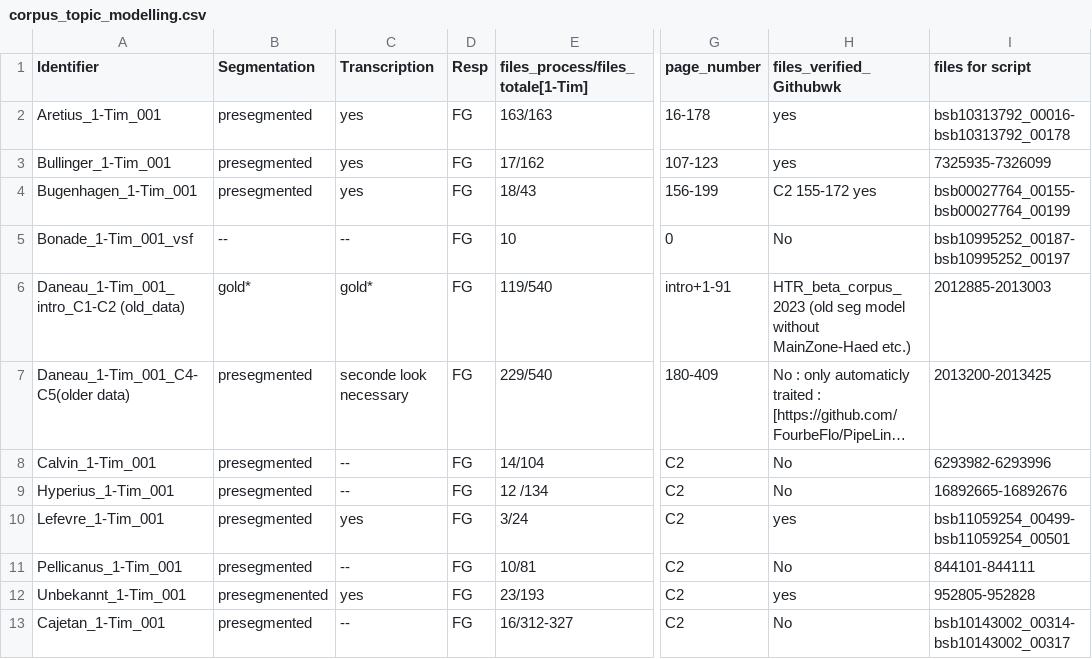
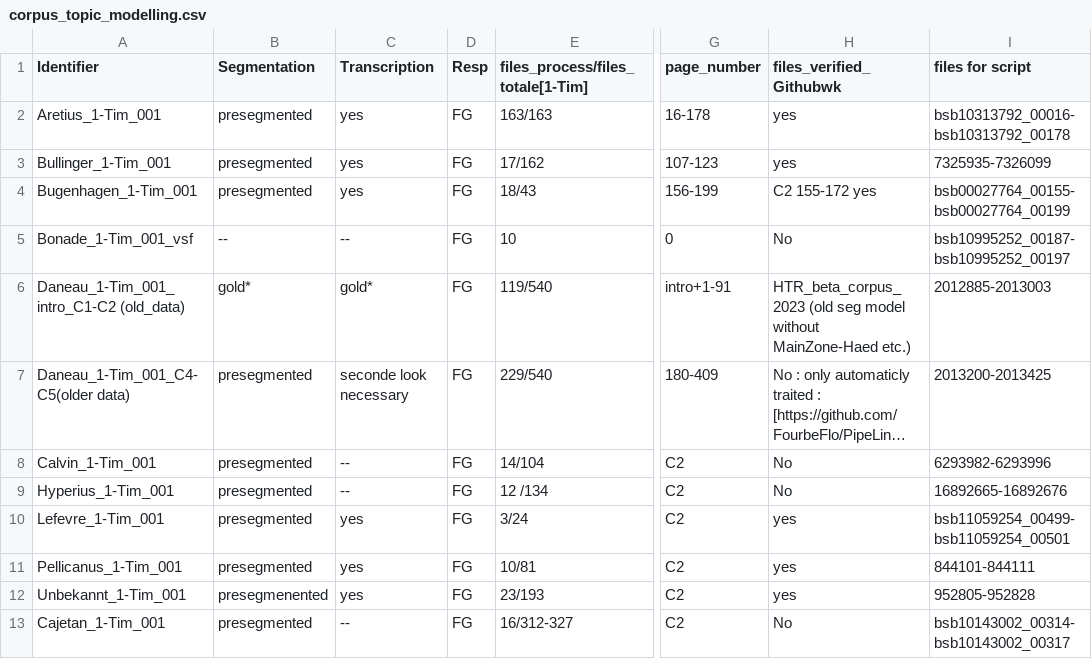
Before and after one commit to 16thExegesisDH/HTR_1-Timotheus, a CSV file: corpus/corpus_topic_modelling.csv, drawn as a sheet; only a part is shown, gaps mark what is left out; long unchanged cells end in …; the diff names each change by its address in the sheet, - before the commit and + after, or states it on an @@ line.

Commit message:
Update corpus_topic_modelling.csv

```diff
--- a/corpus/corpus_topic_modelling.csv
+++ b/corpus/corpus_topic_modelling.csv
-C11 (Transcription): --
+C11 (Transcription): yes
-H11 (files_verified_Githubwk): No
+H11 (files_verified_Githubwk): yes
```
